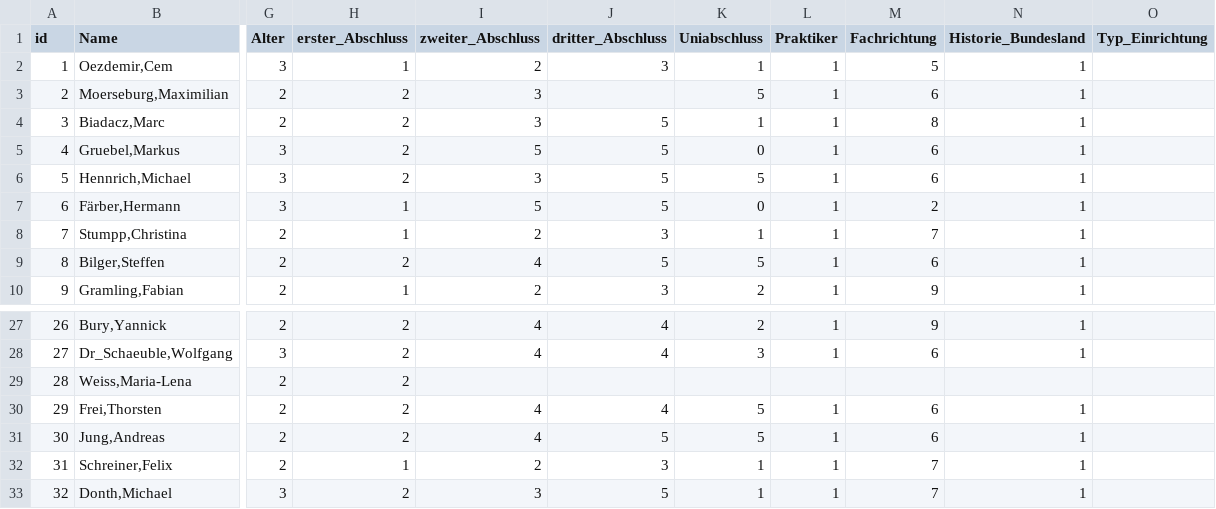
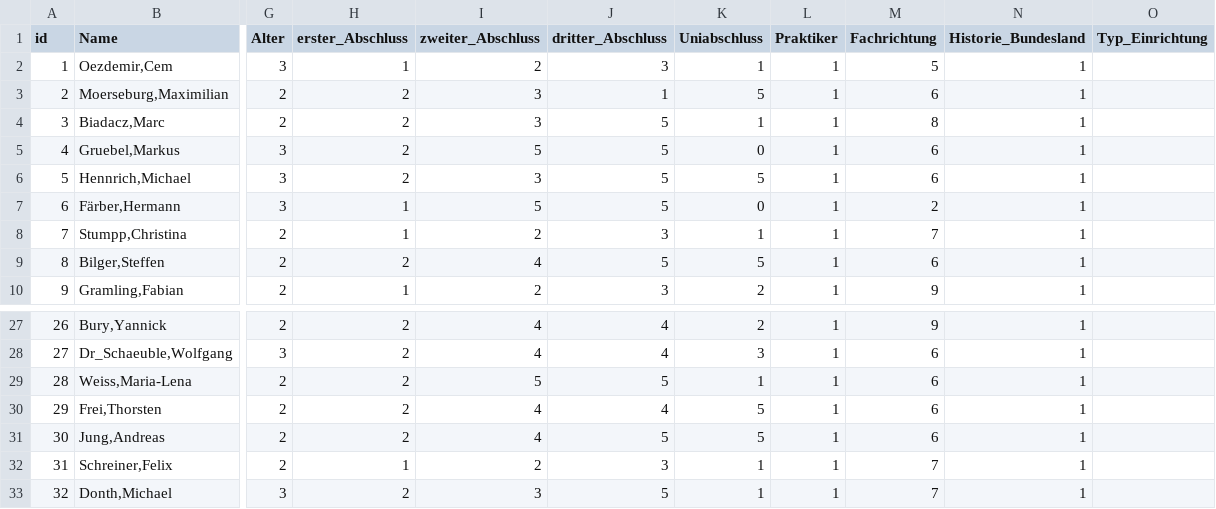
Before and after one commit to mlv082/SNA-Projekt-Gruppe-7, a CSV file: Nodelist SNA.csv, drawn as a sheet; only a part is shown, gaps mark what is left out; the diff names each change by its address in the sheet, - before the commit and + after, or states it on an @@ line.

Commit message:
Update Nodelist SNA.csv

```diff
--- a/Nodelist SNA.csv
+++ b/Nodelist SNA.csv
-J3 (dritter_Abschluss): (empty)
+J3 (dritter_Abschluss): 1
-I29 (zweiter_Abschluss): (empty)
+I29 (zweiter_Abschluss): 5
-J29 (dritter_Abschluss): (empty)
+J29 (dritter_Abschluss): 5
-K29 (Uniabschluss): (empty)
+K29 (Uniabschluss): 1
-L29 (Praktiker): (empty)
+L29 (Praktiker): 1
-M29 (Fachrichtung): (empty)
+M29 (Fachrichtung): 6
-N29 (Historie_Bundesland): (empty)
+N29 (Historie_Bundesland): 1
```
